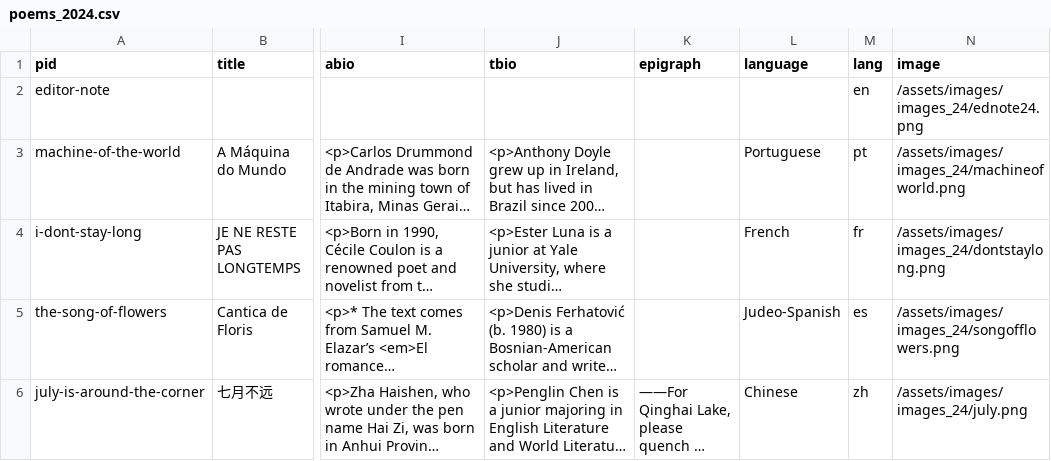
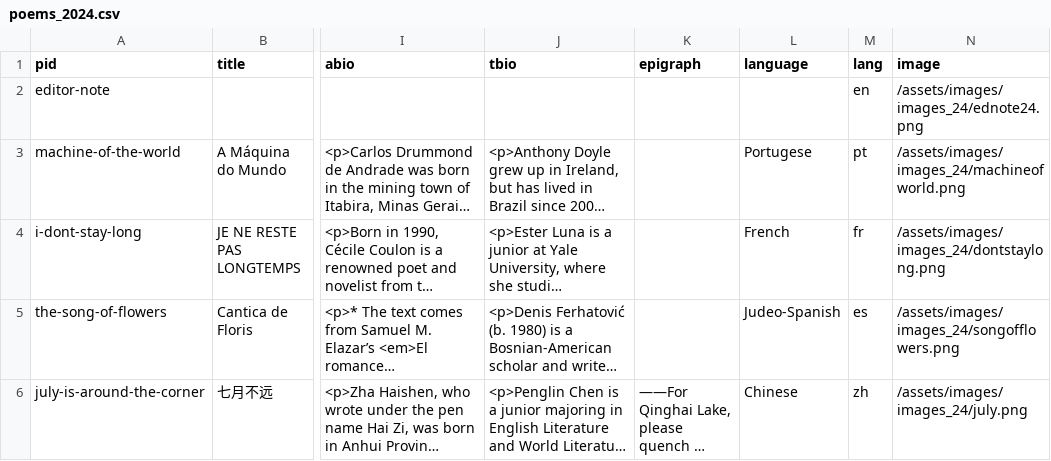
Before and after one commit to double-speak/doublespeak.github.io, a CSV file: _data/issues/poems_2024.csv, drawn as a sheet; only a part is shown, gaps mark what is left out; long unchanged cells end in …; the diff covers the shown part only; the diff names each change by its address in the sheet, - before the commit and + after, or states it on an @@ line.

Commit message:
fixed typos in Dolina and ONV Kurup translations and bios

```diff
--- a/_data/issues/poems_2024.csv
+++ b/_data/issues/poems_2024.csv
-L3 (language): Portuguese
+L3 (language): Portugese
```
Also changed, not shown: 3 edited cells elsewhere in this file, _data/poems_2024.csv, 2 other files.
